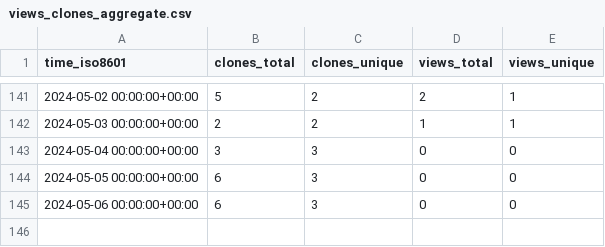
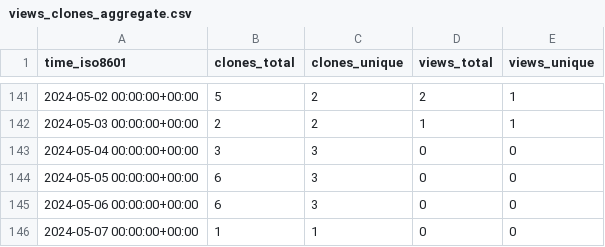
Before and after one commit to OSU-Nowlab/MCR-DL, a CSV file: OSU-Nowlab/MCR-DL/ghrs-data/views_clones_aggregate.csv, drawn as a sheet; only a part is shown, gaps mark what is left out.

```diff
--- a/OSU-Nowlab/MCR-DL/ghrs-data/views_clones_aggregate.csv
+++ b/OSU-Nowlab/MCR-DL/ghrs-data/views_clones_aggregate.csv
@@ -145 +145,2 @@ time_iso8601,clones_total,clones_unique,views_total,views_unique
 2024-05-06 00:00:00+00:00,6,3,0,0
+2024-05-07 00:00:00+00:00,1,1,0,0
```
Also changed, not shown: 1 other file.
